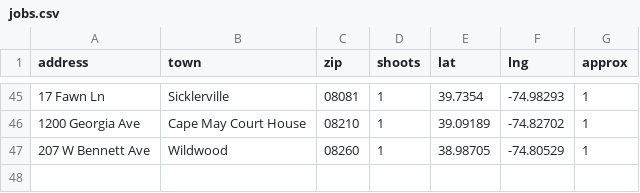
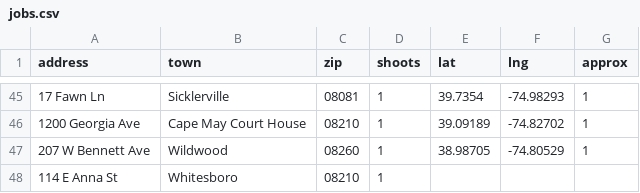
Before and after one commit to willmac1wm/listingpixl-2026, a CSV file: tools/jobs.csv, drawn as a sheet; only a part is shown, gaps mark what is left out.

Commit message:
Draft post: 114-e-anna-st-whitesboro-nj (HD Photo Hub site 3531912)

```diff
--- a/tools/jobs.csv
+++ b/tools/jobs.csv
@@ -47 +47,2 @@ address,town,zip,shoots,lat,lng,approx
 207 W Bennett Ave,Wildwood,08260,1,38.98705,-74.80529,1
+114 E Anna St,Whitesboro,08210,1,,,
```
Also changed, not shown: 56 other files.
